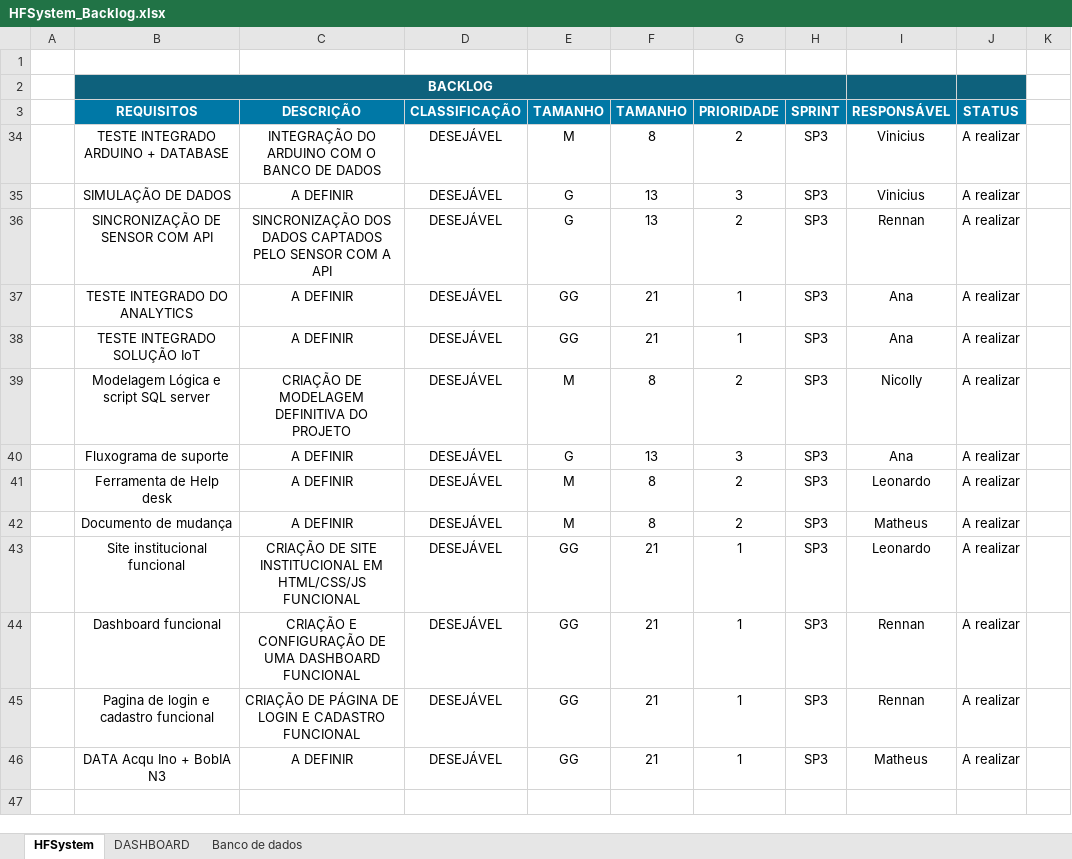
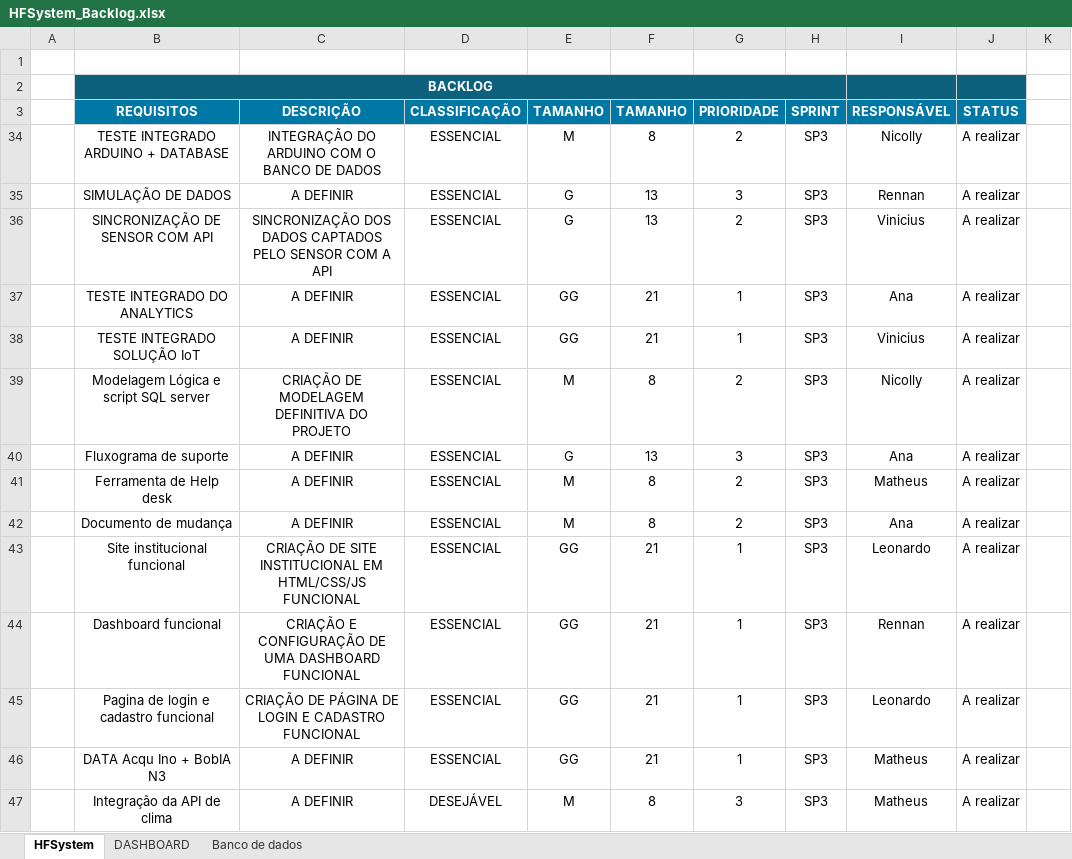
Before and after one commit to Sptech-Grupo-03/HFSystem, an Excel workbook: Documentacao/Sprint 3/Backlog/HFSystem_Backlog.xlsx, sheet HFSystem, drawn as a sheet; values as stored, in another font and other column widths than the file's, no borders; charts and pictures and conditional formats not drawn; the diff names each change by its address in the sheet, - before the commit and + after, or states it on an @@ line.

```diff
--- a/Documentacao/Sprint 3/Backlog/HFSystem_Backlog.xlsx (sheet HFSystem)
+++ b/Documentacao/Sprint 3/Backlog/HFSystem_Backlog.xlsx (sheet HFSystem)
-D34:D46 (CLASSIFICAÇÃO): DESEJÁVEL
+D34:D46 (CLASSIFICAÇÃO): ESSENCIAL
-I34 (RESPONSÁVEL): Vinicius
+I34 (RESPONSÁVEL): Nicolly
-I35 (RESPONSÁVEL): Vinicius
+I35 (RESPONSÁVEL): Rennan
-I36 (RESPONSÁVEL): Rennan
+I36 (RESPONSÁVEL): Vinicius
-I38 (RESPONSÁVEL): Ana
+I38 (RESPONSÁVEL): Vinicius
-I41 (RESPONSÁVEL): Leonardo
+I41 (RESPONSÁVEL): Matheus
-I42 (RESPONSÁVEL): Matheus
+I42 (RESPONSÁVEL): Ana
-I45 (RESPONSÁVEL): Rennan
+I45 (RESPONSÁVEL): Leonardo
+row 47:  | Integração da API de clima | A DEFINIR | DESEJÁVEL | M | 8 | 3 | SP3 | Matheus | A realizar
```
Also changed, not shown: sheet DASHBOARD, Documentacao/Sprint 2/Backlog/HFSystem_Backlog.xlsx, 2 other files.
